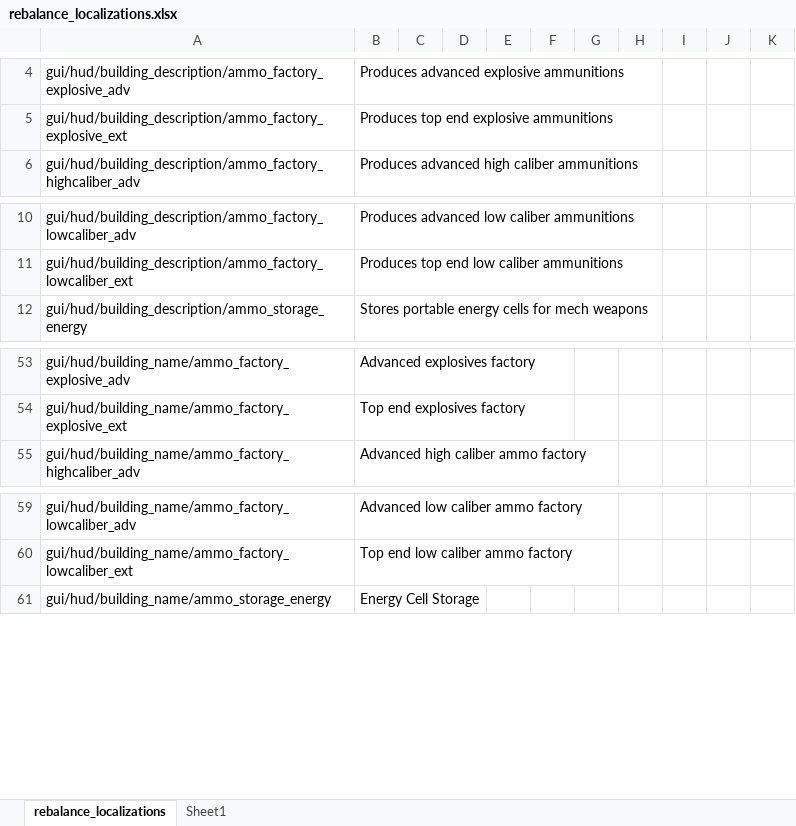
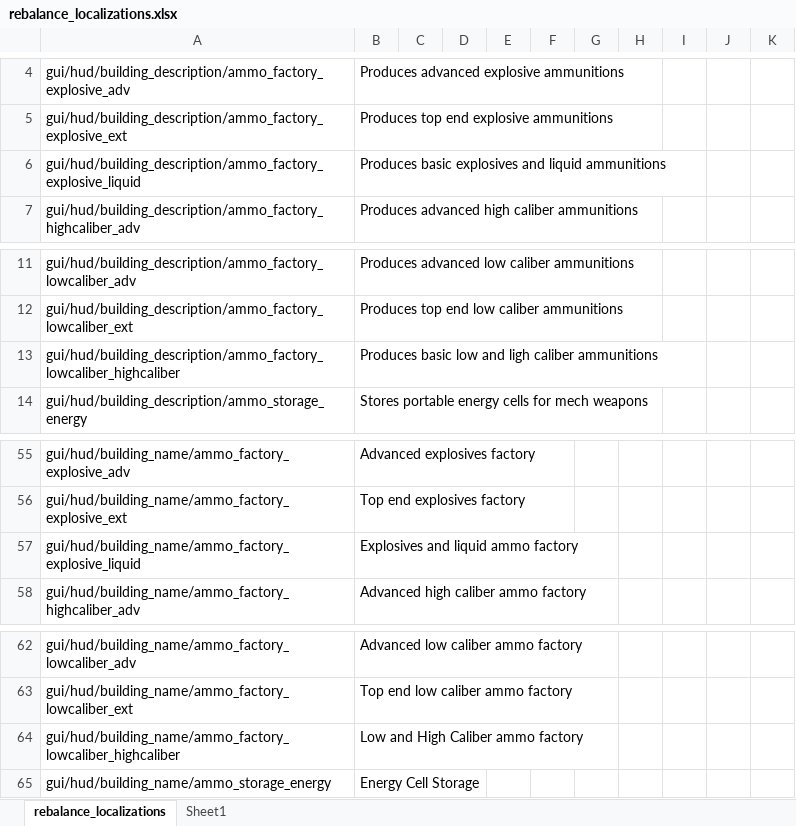
Before and after one commit to TheKilltech/rift_balance, an Excel workbook: gui/rebalance_localizations.xlsx, sheet rebalance_localizations, drawn as a sheet; only a part is shown, gaps mark what is left out; values as stored, in another font and other column widths than the file's, no borders; the diff names each change by its address in the sheet, - before the commit and + after, or states it on an @@ line.

Commit message:
added basic ammunition factories

```diff
--- a/gui/rebalance_localizations.xlsx (sheet rebalance_localizations)
+++ b/gui/rebalance_localizations.xlsx (sheet rebalance_localizations)
+row 6: gui/hud/building_description/ammo_factory_explosive_liquid | Produces basic explosives and liquid ammunitions
+row 13: gui/hud/building_description/ammo_factory_lowcaliber_highcaliber | Produces basic low and ligh caliber ammunitions
+row 57: gui/hud/building_name/ammo_factory_explosive_liquid | Explosives and liquid ammo factory
+row 64: gui/hud/building_name/ammo_factory_lowcaliber_highcaliber | Low and High Caliber ammo factory
```
Also changed, not shown: 12 other files.
